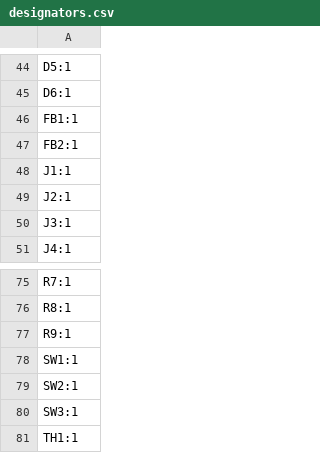
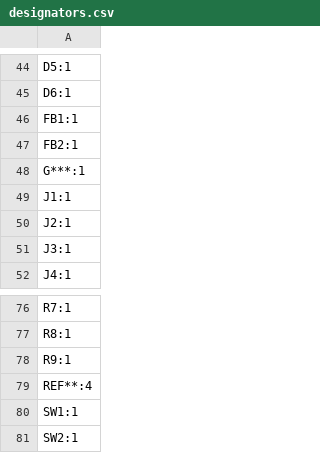
Before and after one commit to rajinthanr/Attendance-Management-System, a CSV file: PCB/production/designators.csv, drawn as a sheet; only a part is shown, gaps mark what is left out; the shorter side is filled out with more unchanged rows; the diff names each change by its address in the sheet, - before the commit and + after, or states it on an @@ line.

```diff
--- a/PCB/production/designators.csv
+++ b/PCB/production/designators.csv
+row 48: G***:1
+row 79: REF**:4
```
Also changed, not shown: PCB/production/positions.csv, 3 other files.
